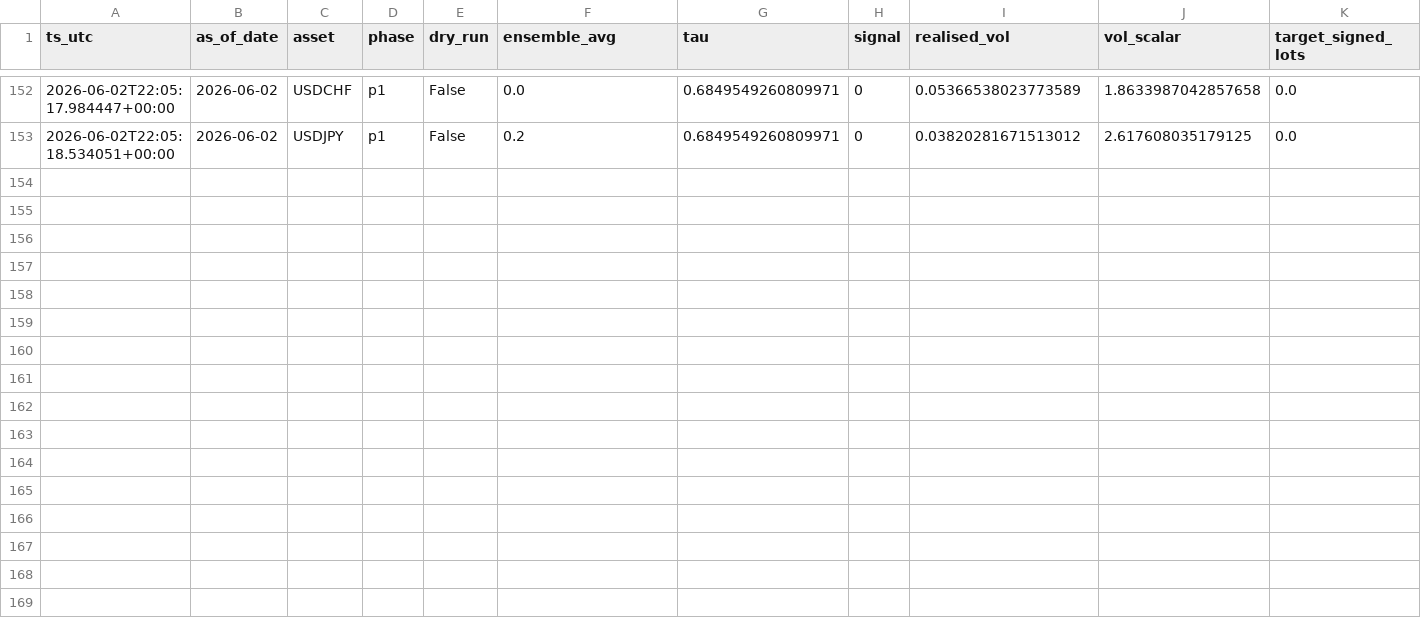
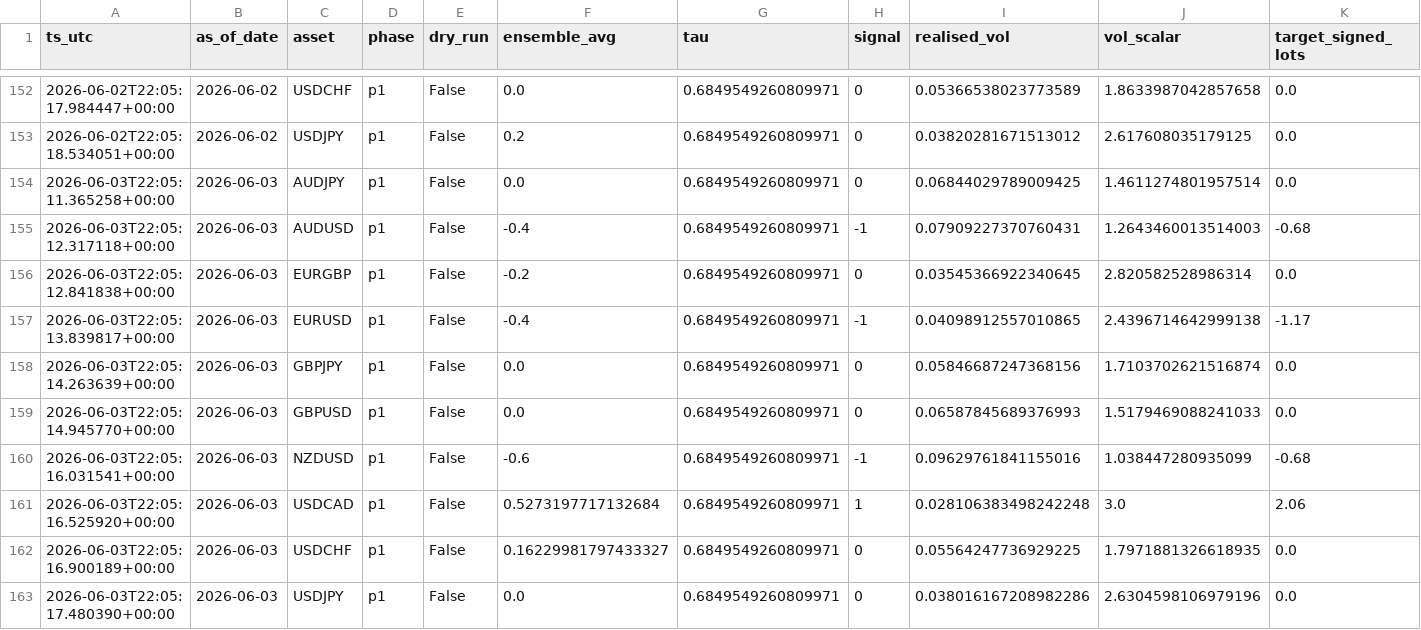
Before and after one commit to FrogAstronaut232/ftmo-dashboard, a CSV file: data/200k/g10/live/signals.csv, drawn as a sheet; only a part is shown, gaps mark what is left out; rows hold the shown columns only; the diff names each change by its address in the sheet, - before the commit and + after, or states it on an @@ line.

```diff
--- a/data/200k/g10/live/signals.csv
+++ b/data/200k/g10/live/signals.csv
+row 154: 2026-06-03T22:05:11.365258+00:00 | 2026-06-03 | AUDJPY | p1 | False | 0.0 | 0.6849549260809971 | 0 | 0.06844029789009425 | 1.4611274801957514 | 0.0
+row 155: 2026-06-03T22:05:12.317118+00:00 | 2026-06-03 | AUDUSD | p1 | False | -0.4 | 0.6849549260809971 | -1 | 0.07909227370760431 | 1.2643460013514003 | -0.68
+row 156: 2026-06-03T22:05:12.841838+00:00 | 2026-06-03 | EURGBP | p1 | False | -0.2 | 0.6849549260809971 | 0 | 0.03545366922340645 | 2.820582528986314 | 0.0
+row 157: 2026-06-03T22:05:13.839817+00:00 | 2026-06-03 | EURUSD | p1 | False | -0.4 | 0.6849549260809971 | -1 | 0.04098912557010865 | 2.4396714642999138 | -1.17
+row 158: 2026-06-03T22:05:14.263639+00:00 | 2026-06-03 | GBPJPY | p1 | False | 0.0 | 0.6849549260809971 | 0 | 0.05846687247368156 | 1.7103702621516874 | 0.0
+row 159: 2026-06-03T22:05:14.945770+00:00 | 2026-06-03 | GBPUSD | p1 | False | 0.0 | 0.6849549260809971 | 0 | 0.06587845689376993 | 1.5179469088241033 | 0.0
+row 160: 2026-06-03T22:05:16.031541+00:00 | 2026-06-03 | NZDUSD | p1 | False | -0.6 | 0.6849549260809971 | -1 | 0.09629761841155016 | 1.038447280935099 | -0.68
+row 161: 2026-06-03T22:05:16.525920+00:00 | 2026-06-03 | USDCAD | p1 | False | 0.5273197717132684 | 0.6849549260809971 | 1 | 0.028106383498242248 | 3.0 | 2.06
+row 162: 2026-06-03T22:05:16.900189+00:00 | 2026-06-03 | USDCHF | p1 | False | 0.16229981797433327 | 0.6849549260809971 | 0 | 0.05564247736929225 | 1.7971881326618935 | 0.0
+row 163: 2026-06-03T22:05:17.480390+00:00 | 2026-06-03 | USDJPY | p1 | False | 0.0 | 0.6849549260809971 | 0 | 0.038016167208982286 | 2.6304598106979196 | 0.0
```
Also changed, not shown: data/200k/g10/live/equity.csv, data/200k/g10/live/trades.csv, 2 other files.
